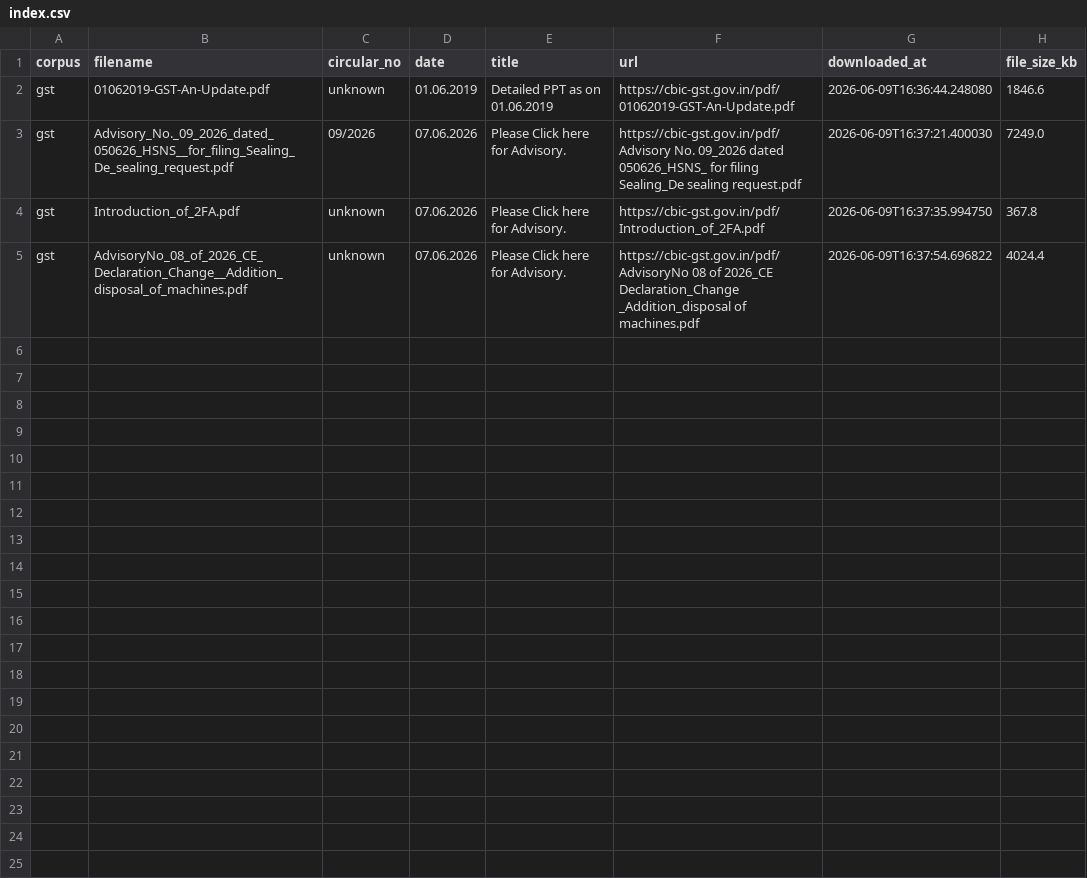
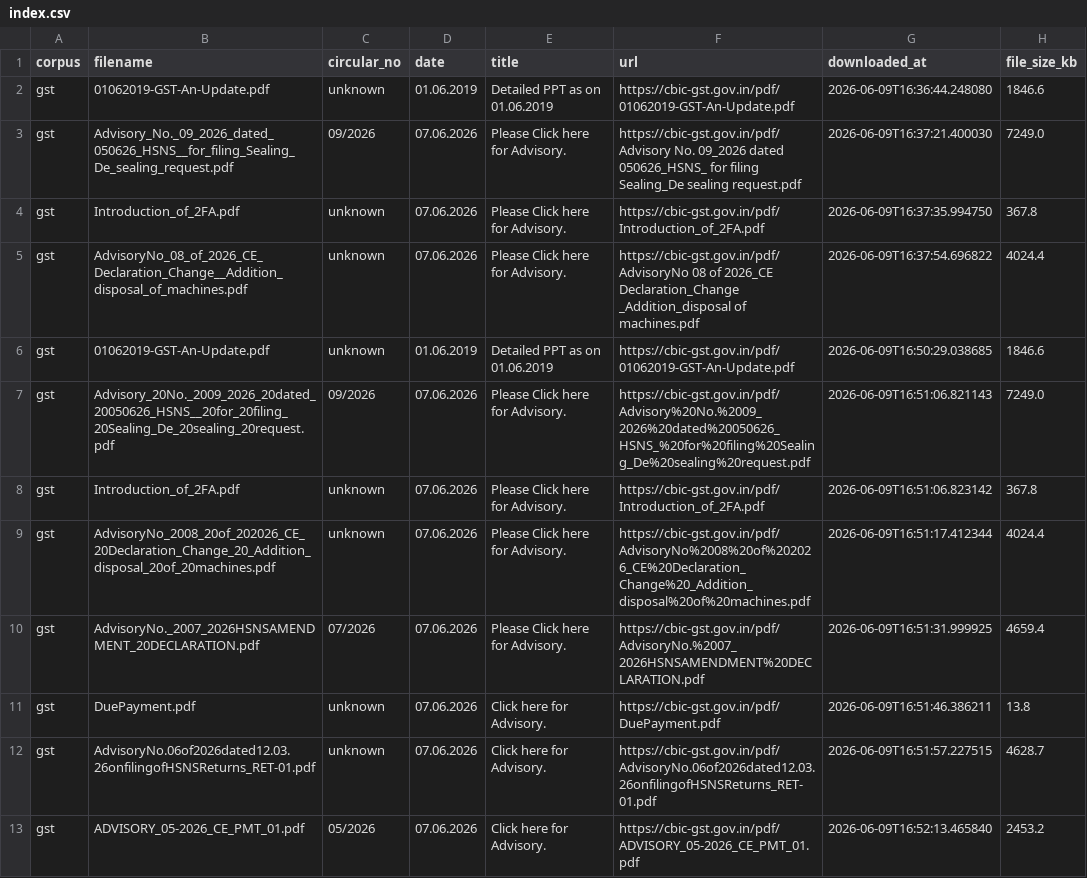
Before and after one commit to sahil-karande/Vidi-compilance, a CSV file: data/gst/index.csv, drawn as a sheet; only a part is shown; the diff covers the shown part only; the diff names each change by its address in the sheet, - before the commit and + after, or states it on an @@ line.

Commit message:
fix(scraper): ensure all network requests are percent-encoded inside make_request

```diff
--- a/data/gst/index.csv
+++ b/data/gst/index.csv
+row 6: gst | 01062019-GST-An-Update.pdf | unknown | 01.06.2019 | Detailed PPT as on 01.06.2019 | https://cbic-gst.gov.in/pdf/01062019-GST-An-Update.pdf | 2026-06-09T16:50:29.038685 | 1846.6
+row 7: gst | Advisory_20No._2009_2026_20dated_20050626_HSNS__20for_20filing_20Sealing_De_20sealing_20request.pdf | 09/2026 | 07.06.2026 | Please Click here for Advisory. | https://cbic-gst.gov.in/pdf/Advisory%20No.%2009_2026%20dated%20050626_HSNS_%20for%20filing%20Sealing_De%20sealing%20request.pdf | 2026-06-09T16:51:06.821143 | 7249.0
+row 8: gst | Introduction_of_2FA.pdf | unknown | 07.06.2026 | Please Click here for Advisory. | https://cbic-gst.gov.in/pdf/Introduction_of_2FA.pdf | 2026-06-09T16:51:06.823142 | 367.8
+row 9: gst | AdvisoryNo_2008_20of_202026_CE_20Declaration_Change_20_Addition_disposal_20of_20machines.pdf | unknown | 07.06.2026 | Please Click here for Advisory. | https://cbic-gst.gov.in/pdf/AdvisoryNo%2008%20of%202026_CE%20Declaration_Change%20_Addition_disposal%20of%20machines.pdf | 2026-06-09T16:51:17.412344 | 4024.4
+row 10: gst | AdvisoryNo._2007_2026HSNSAMENDMENT_20DECLARATION.pdf | 07/2026 | 07.06.2026 | Please Click here for Advisory. | https://cbic-gst.gov.in/pdf/AdvisoryNo.%2007_2026HSNSAMENDMENT%20DECLARATION.pdf | 2026-06-09T16:51:31.999925 | 4659.4
+row 11: gst | DuePayment.pdf | unknown | 07.06.2026 | Click here for Advisory. | https://cbic-gst.gov.in/pdf/DuePayment.pdf | 2026-06-09T16:51:46.386211 | 13.8
+row 12: gst | AdvisoryNo.06of2026dated12.03.26onfilingofHSNSReturns_RET-01.pdf | unknown | 07.06.2026 | Click here for Advisory. | https://cbic-gst.gov.in/pdf/AdvisoryNo.06of2026dated12.03.26onfilingofHSNSReturns_RET-01.pdf | 2026-06-09T16:51:57.227515 | 4628.7
+row 13: gst | ADVISORY_05-2026_CE_PMT_01.pdf | 05/2026 | 07.06.2026 | Click here for Advisory. | https://cbic-gst.gov.in/pdf/ADVISORY_05-2026_CE_PMT_01.pdf | 2026-06-09T16:52:13.465840 | 2453.2
```
Also changed, not shown: 8 added rows elsewhere in this file, 12 other files.
